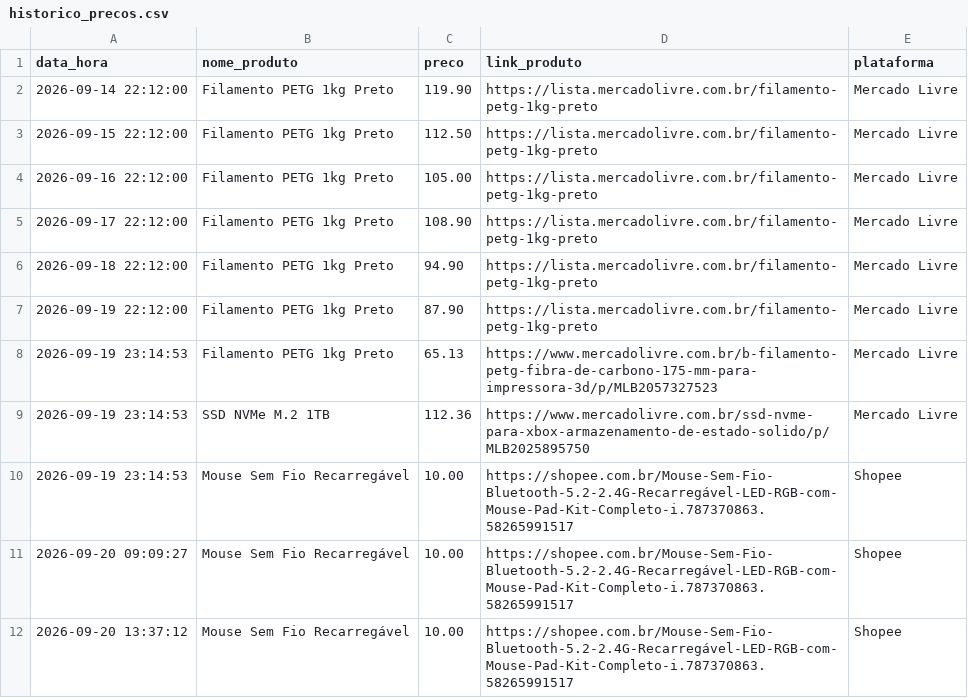
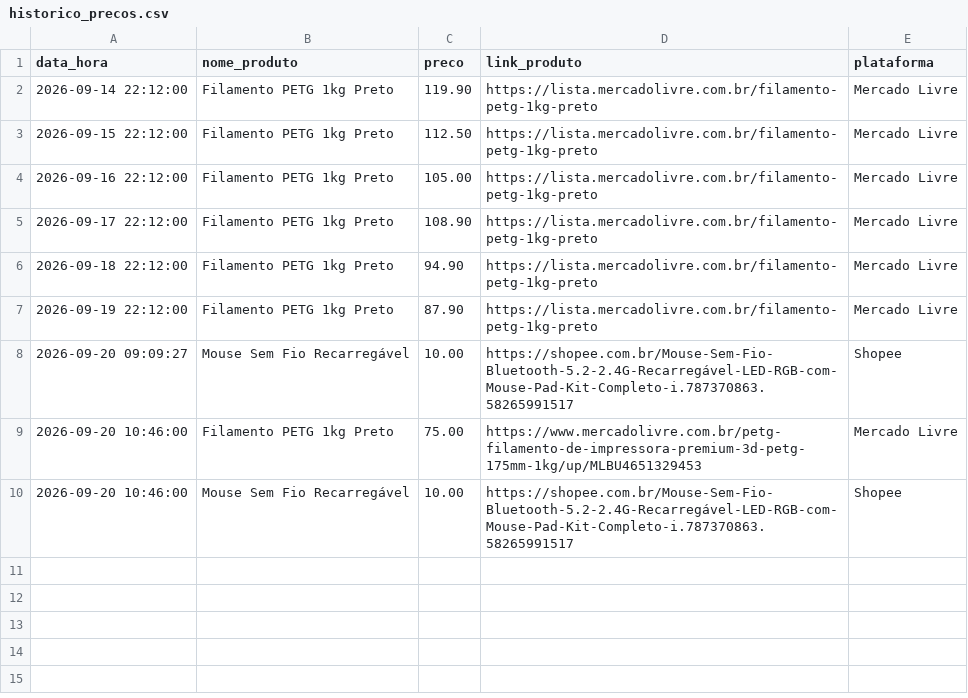
Before and after one commit to fabiovieitas/portal-atividades, a CSV file: public/pesquisa/historico_precos.csv, drawn as a sheet.

Commit message:
fix(pesquisa): filtro estrito para produtos nacionais e atualizacao da pesquisa de hoje

```diff
--- a/public/pesquisa/historico_precos.csv
+++ b/public/pesquisa/historico_precos.csv
@@ -7,6 +7,4 @@ data_hora,nome_produto,preco,link_produto,plataforma
 2026-09-19 22:12:00,Filamento PETG 1kg Preto,87.90,https://lista.mercadolivre.com.br/filamento-petg-1kg-preto,Mercado Livre
-2026-09-19 23:14:53,Filamento PETG 1kg Preto,65.13,https://www.mercadolivre.com.br/b-filamento-petg-fibra-de-carbono-175-mm-para-impressora-3d/p/MLB2057327523,Mercado Livre
-2026-09-19 23:14:53,SSD NVMe M.2 1TB,112.36,https://www.mercadolivre.com.br/ssd-nvme-para-xbox-armazenamento-de-estado-solido/p/MLB2025895750,Mercado Livre
-2026-09-19 23:14:53,Mouse Sem Fio Recarregável,10.00,https://shopee.com.br/Mouse-Sem-Fio-Bluetooth-5.2-2.4G-Recarregável-LED-RGB-com-Mouse-Pad-Kit-Completo-i.787370863.58265991517,Shopee
 2026-09-20 09:09:27,Mouse Sem Fio Recarregável,10.00,https://shopee.com.br/Mouse-Sem-Fio-Bluetooth-5.2-2.4G-Recarregável-LED-RGB-com-Mouse-Pad-Kit-Completo-i.787370863.58265991517,Shopee
-2026-09-20 13:37:12,Mouse Sem Fio Recarregável,10.00,https://shopee.com.br/Mouse-Sem-Fio-Bluetooth-5.2-2.4G-Recarregável-LED-RGB-com-Mouse-Pad-Kit-Completo-i.787370863.58265991517,Shopee
+2026-09-20 10:46:00,Filamento PETG 1kg Preto,75.00,https://www.mercadolivre.com.br/petg-filamento-de-impressora-premium-3d-petg-175mm-1kg/up/MLBU4651329453,Mercado Livre
+2026-09-20 10:46:00,Mouse Sem Fio Recarregável,10.00,https://shopee.com.br/Mouse-Sem-Fio-Bluetooth-5.2-2.4G-Recarregável-LED-RGB-com-Mouse-Pad-Kit-Completo-i.787370863.58265991517,Shopee
```
Also changed, not shown: 7 other files.
